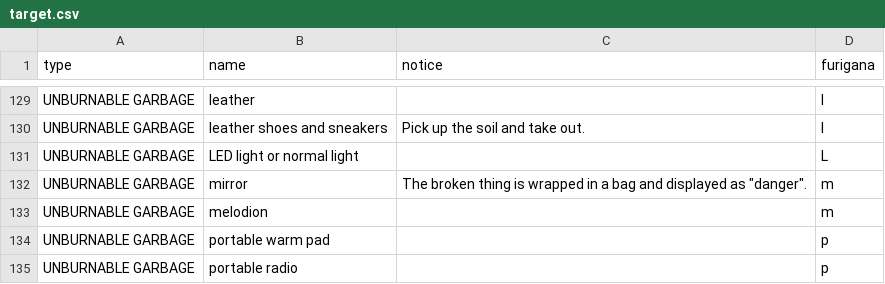
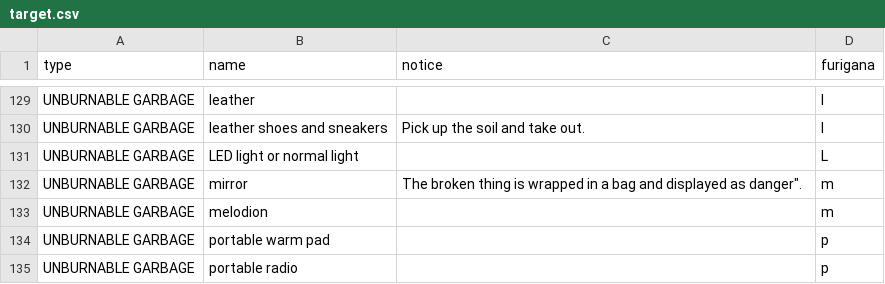
Before and after one commit to Shimizu-Sunto/5374en, a CSV file: data/target.csv, drawn as a sheet; only a part is shown, gaps mark what is left out.

Commit message:
Update target.csv

```diff
--- a/data/target.csv
+++ b/data/target.csv
@@ -131,3 +131,3 @@ UNBURNABLE GARBAGE,leather shoes and sneakers,Pick up the soil and take out.,l
 UNBURNABLE GARBAGE,LED light or normal light,,L
-UNBURNABLE GARBAGE,mirror,"The broken thing is wrapped in a bag and displayed as ""danger"".",m
+UNBURNABLE GARBAGE,mirror,"The broken thing is wrapped in a bag and displayed as "danger".,m
 UNBURNABLE GARBAGE,melodion,,m
```
